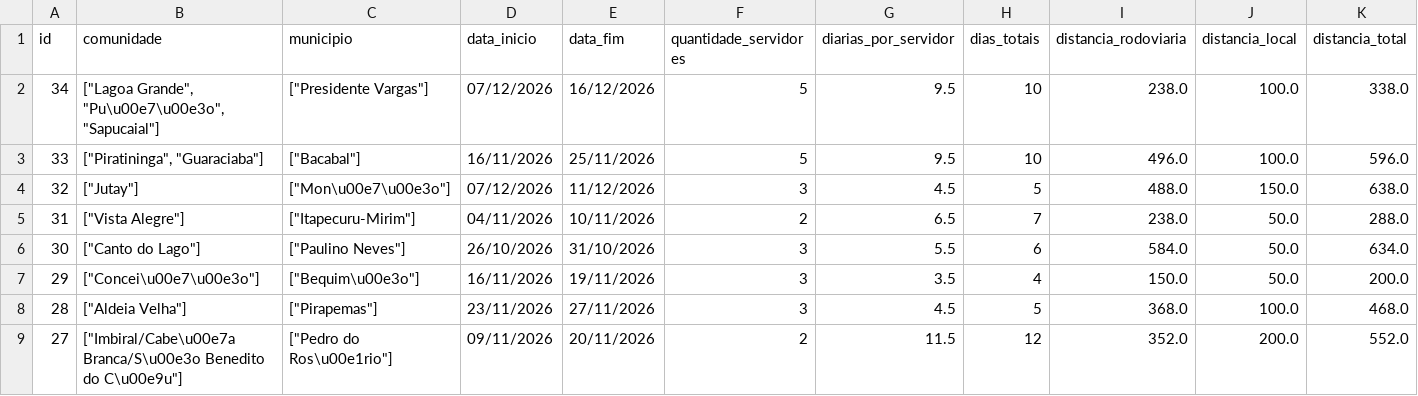
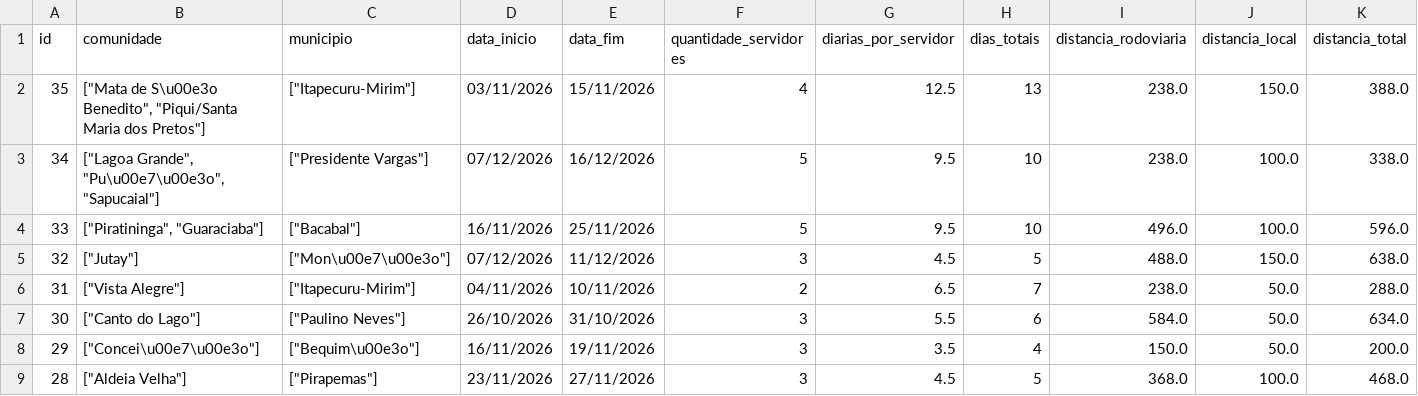
Before and after one commit to michaeljmcardoso/Quilombo-Viagens-master, a CSV file: dados/viagens_latest.csv, drawn as a sheet; only a part is shown; the shorter side is filled out with more unchanged rows; rows hold the shown columns only; the diff names each change by its address in the sheet, - before the commit and + after, or states it on an @@ line.

Commit message:
📝 Nova viagem cadastrada - Mata de São Benedito, Piqui/Santa Maria dos Pretos - 15/10/2026 14:45:35

```diff
--- a/dados/viagens_latest.csv
+++ b/dados/viagens_latest.csv
+row 2: 35 | ["Mata de S\u00e3o Benedito", "Piqui/Santa Maria dos Pretos"] | ["Itapecuru-Mirim"] | 03/11/2026 | 15/11/2026 | 4 | 12.5 | 13 | 238.0 | 150.0 | 388.0
```
Also changed, not shown: 2 other files.
